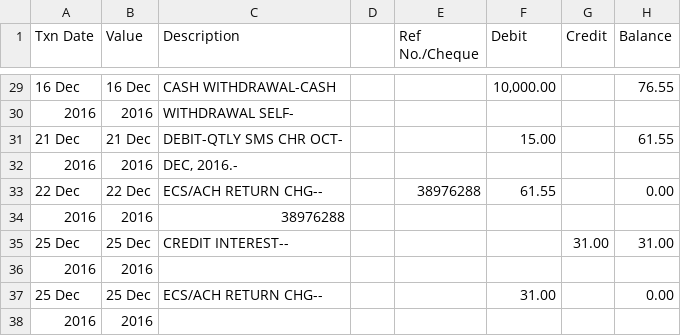
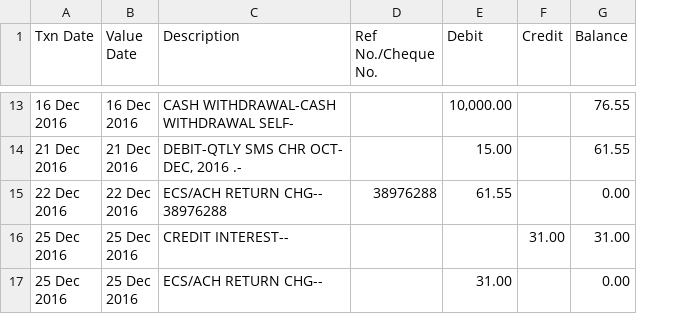
Before and after one commit to hriks/bank, a CSV file: output.csv, drawn as a sheet; only a part is shown, gaps mark what is left out; removed rows and columns are numbered as before the commit, all else as after; ↵ is a line break in a cell; the diff covers the shown part only; the diff names each change by its address in the sheet, - before the commit and + after, or states it on an @@ line.

```diff
--- a/output.csv
+++ b/output.csv
-column D, empty
-B1: Value
+B1: Value ↵ Date
-D1: Ref No./Cheque
+D1: Ref No./Cheque ↵ No.
-A13 (Txn Date): 16 Dec
+A13 (Txn Date): 16 Dec ↵ 2016
-B13 (Value Date): 16 Dec
+B13 (Value Date): 16 Dec ↵ 2016
-C13 (Description): CASH WITHDRAWAL-CASH
+C13 (Description): CASH WITHDRAWAL-CASH ↵ WITHDRAWAL SELF-
-row 30: 2016 | 2016 | WITHDRAWAL SELF-
-A14 (Txn Date): 21 Dec
+A14 (Txn Date): 21 Dec ↵ 2016
-B14 (Value Date): 21 Dec
+B14 (Value Date): 21 Dec ↵ 2016
-C14 (Description): DEBIT-QTLY SMS CHR OCT-
+C14 (Description): DEBIT-QTLY SMS CHR OCT- ↵ DEC, 2016 .-
-row 32: 2016 | 2016 | DEC, 2016.-
-A15 (Txn Date): 22 Dec
+A15 (Txn Date): 22 Dec ↵ 2016
-B15 (Value Date): 22 Dec
+B15 (Value Date): 22 Dec ↵ 2016
-C15 (Description): ECS/ACH RETURN CHG--
+C15 (Description): ECS/ACH RETURN CHG-- ↵ 38976288
-row 34: 2016 | 2016 | 38976288
-A16 (Txn Date): 25 Dec
+A16 (Txn Date): 25 Dec ↵ 2016
-B16 (Value Date): 25 Dec
+B16 (Value Date): 25 Dec ↵ 2016
-row 36: 2016 | 2016
-A17 (Txn Date): 25 Dec
+A17 (Txn Date): 25 Dec ↵ 2016
-B17 (Value Date): 25 Dec
+B17 (Value Date): 25 Dec ↵ 2016
-row 38: 2016 | 2016
```
Also changed, not shown: 16 removed rows and 13 edited cells elsewhere in this file, 3 other files.
